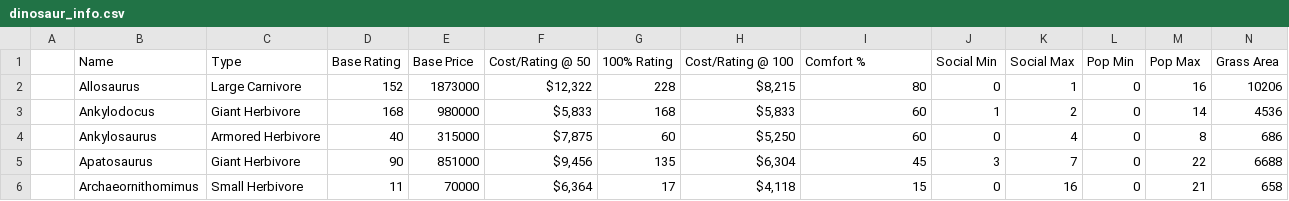
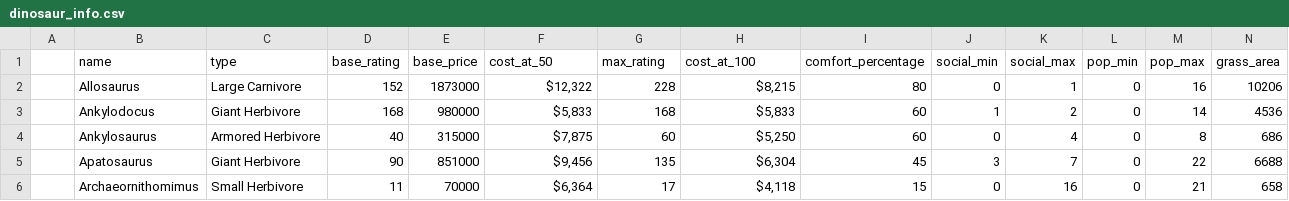
Before and after one commit to tmferretti/jp-dino-tool, a CSV file: lib/dinosaur_info.csv, drawn as a sheet; only a part is shown; removed rows and columns are numbered as before the commit, all else as after; rows hold the shown columns only; the diff names each change by its address in the sheet, - before the commit and + after, or states it on an @@ line.

```diff
--- a/lib/dinosaur_info.csv
+++ b/lib/dinosaur_info.csv
-row 1:  | Name | Type | Base Rating | Base Price | Cost/Rating @ 50 | 100% Rating | Cost/Rating @ 100 | Comfort % | Social Min | Social Max | Pop Min | Pop Max | Grass Area
+row 1:  | name | type | base_rating | base_price | cost_at_50 | max_rating | cost_at_100 | comfort_percentage | social_min | social_max | pop_min | pop_max | grass_area
```
Also changed, not shown: 3 other files.
